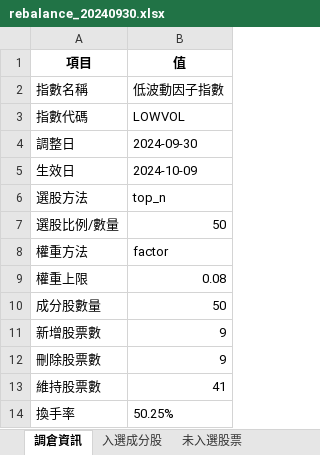
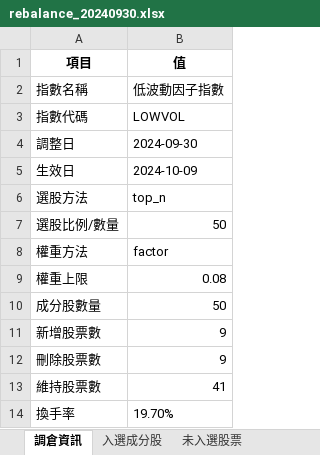
Before and after one commit to HUANG-ZIV/factor_index_system, an Excel workbook: output/LOWVOL/rebalance/rebalance_20240930.xlsx, sheet 調倉資訊, drawn as a sheet; values as stored, in another font and other column widths than the file's, no borders; the diff names each change by its address in the sheet, - before the commit and + after, or states it on an @@ line.

```diff
--- a/output/LOWVOL/rebalance/rebalance_20240930.xlsx (sheet 調倉資訊)
+++ b/output/LOWVOL/rebalance/rebalance_20240930.xlsx (sheet 調倉資訊)
-B14 (值): 50.25%
+B14 (值): 19.70%
```
Also changed, not shown: sheet 權重變化明細, output/LOWVOL/rebalance/rebalance_20240628.xlsx, output/LOWVOL/rebalance/rebalance_20241231.xlsx, 9 other files.
